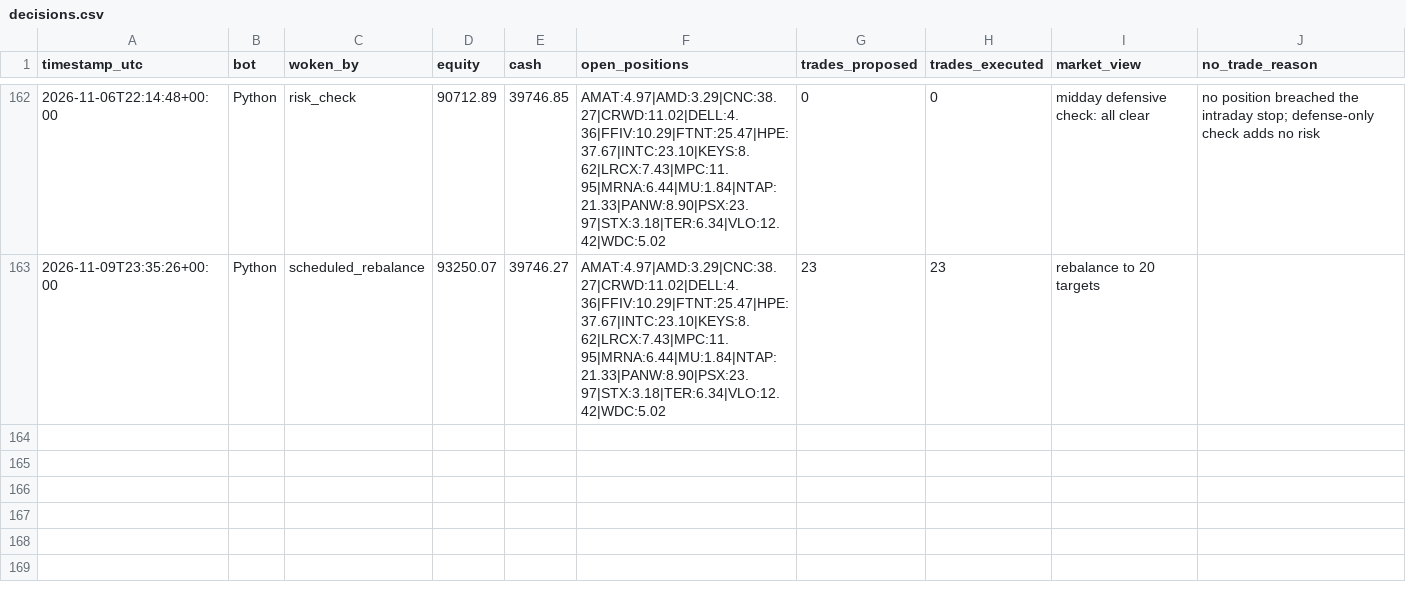
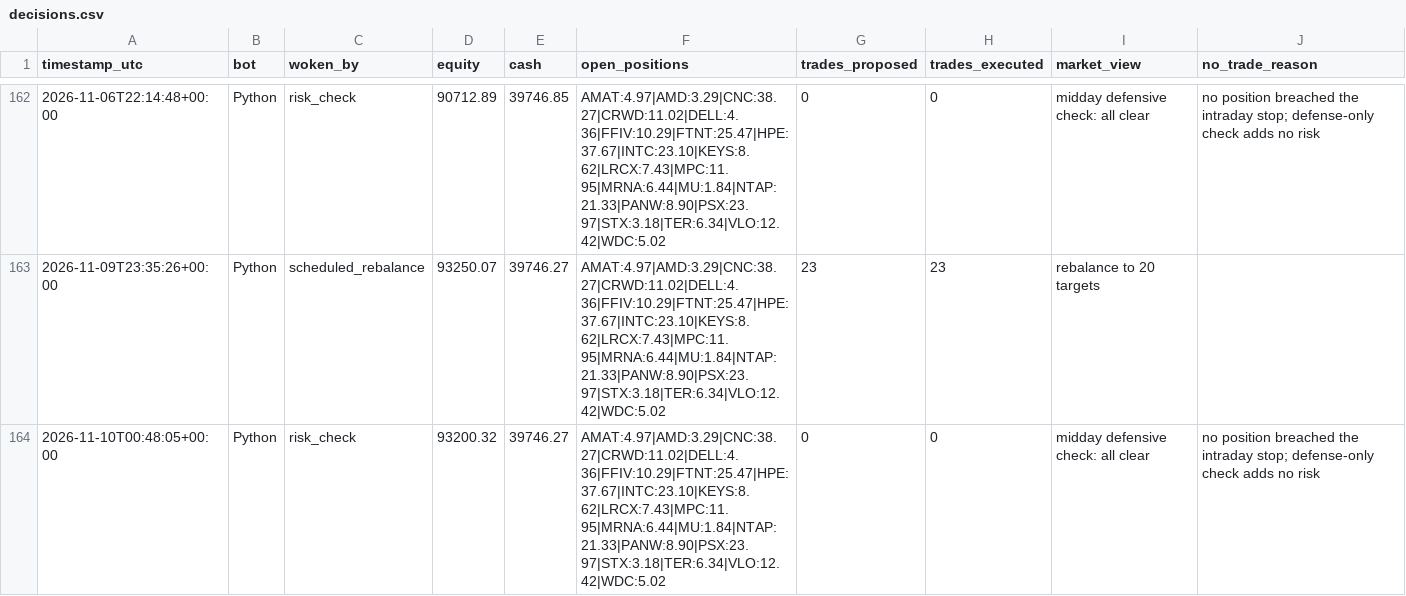
Before and after one commit to HunterGilroy/quant-research-platform, a CSV file: quant-platform/output/decisions.csv, drawn as a sheet; only a part is shown, gaps mark what is left out.

Commit message:
risk check 2026-11-10

```diff
--- a/quant-platform/output/decisions.csv
+++ b/quant-platform/output/decisions.csv
@@ -163 +163,2 @@ timestamp_utc,bot,woken_by,equity,cash,open_positions,trades_proposed,trades_exe
 2026-11-09T23:35:26+00:00,Python,scheduled_rebalance,93250.07,39746.27,AMAT:4.97|AMD:3.29|CNC:38.27|CRWD:11.02|DELL:4.36|FFIV:10.29|FTNT:25.47|HPE:37.67|INTC:23.10|KEYS:8.62|LRCX:7.43|MPC:11.95|MRNA:6.44|MU:1.84|NTAP:21.33|PANW:8.90|PSX:23.97|STX:3.18|TER:6.34|VLO:12.42|WDC:5.02,23,23,rebalance to 20 targets,
+2026-11-10T00:48:05+00:00,Python,risk_check,93200.32,39746.27,AMAT:4.97|AMD:3.29|CNC:38.27|CRWD:11.02|DELL:4.36|FFIV:10.29|FTNT:25.47|HPE:37.67|INTC:23.10|KEYS:8.62|LRCX:7.43|MPC:11.95|MRNA:6.44|MU:1.84|NTAP:21.33|PANW:8.90|PSX:23.97|STX:3.18|TER:6.34|VLO:12.42|WDC:5.02,0,0,midday defensive check: all clear,no position breached the intraday stop; defense-only check adds no risk
```
Also changed, not shown: 1 other file.
